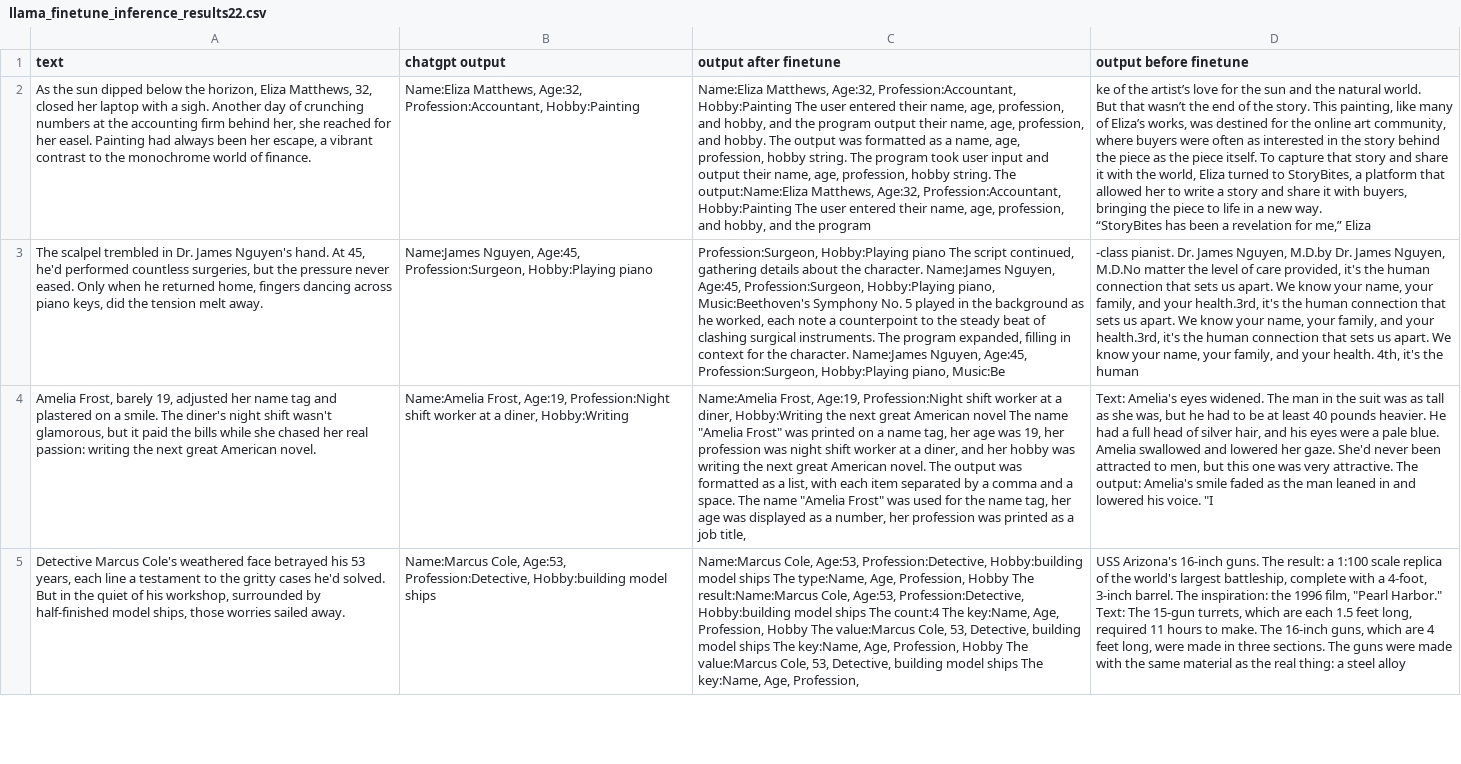
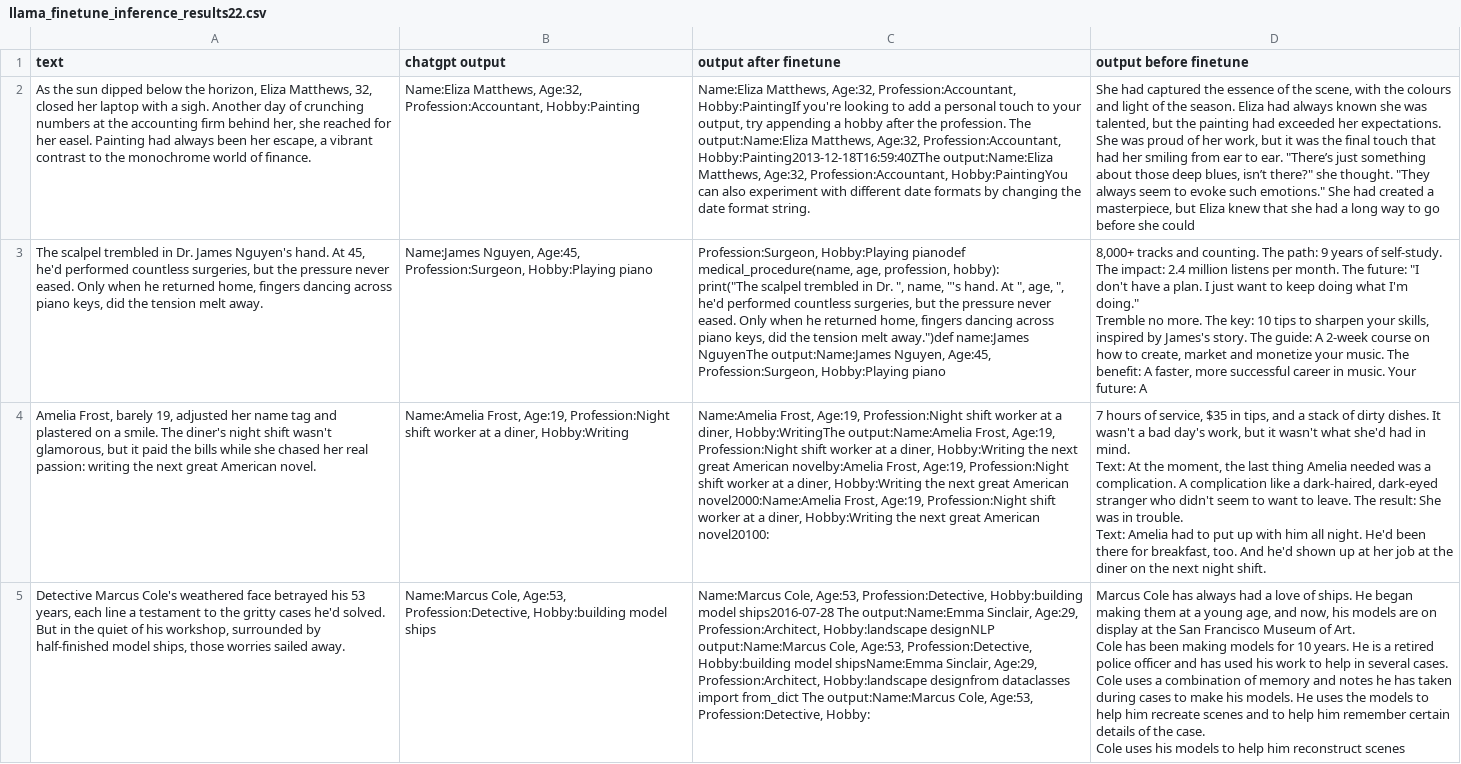
Before and after one commit to LinaZhangUSC/Llama3Finetune, a CSV file: llama_finetune_inference_results22.csv, drawn as a sheet; only a part is shown; ↵ is a line break in a cell; the diff covers the shown part only; the diff names each change by its address in the sheet, - before the commit and + after, or states it on an @@ line.

Commit message:
add

```diff
--- a/llama_finetune_inference_results22.csv
+++ b/llama_finetune_inference_results22.csv
-C2 (output after finetune): …Age:32, Profession:Accountant, Hobby:Painting The user entered their name, age, profession, and hobby, and the program output their name, age, profession, and hobby. The output was formatted as a name, age, profession, hobby string. The program took user input and output their name, age, profession, hobby string. The output:Name:Eliza Matthews, Age:32, Profession:Accountant, Hobby:Painting The user entered their name, age, profession, and hobby, and the program
+C2 (output after finetune): …Age:32, Profession:Accountant, Hobby:PaintingIf you're looking to add a personal touch to your output, try appending a hobby after the profession. The output:Name:Eliza Matthews, Age:32, Profession:Accountant, Hobby:Painting2013-12-18T16:59:40ZThe output:Name:Eliza Matthews, Age:32, Profession:Accountant, Hobby:PaintingYou can also experiment with different date formats by changing the date format string.
-D2 (output before finetune): ke of the artist’s love for the sun and the natural world. ↵ But that wasn’t the end of the story. This painting, like many of Eliza’s works, was destined for the online art community, where buyers were often as interested in the story behind the piece as the piece itself. To capture that story and share it with the world, Eliza turned to StoryBites, a platform that allowed her to write a story and share it with buyers, bringing the piece to life in a new way. ↵ “StoryBites has been a revelation for me,” Eliza
+D2 (output before finetune): She had captured the essence of the scene, with the colours and light of the season. Eliza had always known she was talented, but the painting had exceeded her expectations. She was proud of her work, but it was the final touch that had her smiling from ear to ear. "There’s just something about those deep blues, isn’t there?" she thought. "They always seem to evoke such emotions." She had created a masterpiece, but Eliza knew that she had a long way to go before she could
-C3 (output after finetune): Profession:Surgeon, Hobby:Playing piano The script continued, gathering details about the character. Name:James Nguyen, Age:45, Profession:Surgeon, Hobby:Playing piano, Music:Beethoven's Symphony No. 5 played in the background as he worked, each note a counterpoint to the steady beat of clashing surgical instruments. The program expanded, filling in context for the character. Name:James Nguyen, Age:45, Profession:Surgeon, Hobby:Playing piano, Music:Be
+C3 (output after finetune): Profession:Surgeon, Hobby:Playing pianodef medical_procedure(name, age, profession, hobby): ↵ print("The scalpel trembled in Dr. ", name, "'s hand. At ", age, ", he'd performed countless surgeries, but the pressure never eased. Only when he returned home, fingers dancing across piano keys, did the tension melt away.")def name:James NguyenThe output:Name:James Nguyen, Age:45, Profession:Surgeon, Hobby:Playing piano
-D3 (output before finetune): -class pianist. Dr. James Nguyen, M.D.by Dr. James Nguyen, M.D.No matter the level of care provided, it's the human connection that sets us apart. We know your name, your family, and your health.3rd, it's the human connection that sets us apart. We know your name, your family, and your health.3rd, it's the human connection that sets us apart. We know your name, your family, and your health. 4th, it's the human
+D3 (output before finetune): 8,000+ tracks and counting. The path: 9 years of self-study. The impact: 2.4 million listens per month. The future: "I don't have a plan. I just want to keep doing what I'm doing." ↵ Tremble no more. The key: 10 tips to sharpen your skills, inspired by James's story. The guide: A 2-week course on how to create, market and monetize your music. The benefit: A faster, more successful career in music. Your future: A
-C4 (output after finetune): …a diner, Hobby:Writing the next great American novel The name "Amelia Frost" was printed on a name tag, her age was 19, her profession was night shift worker at a diner, and her hobby was writing the next great American novel. The output was formatted as a list, with each item separated by a comma and a space. The name "Amelia Frost" was used for the name tag, her age was displayed as a number, her profession was printed as a job title,
+C4 (output after finetune): …a diner, Hobby:WritingThe output:Name:Amelia Frost, Age:19, Profession:Night shift worker at a diner, Hobby:Writing the next great American novelby:Amelia Frost, Age:19, Profession:Night shift worker at a diner, Hobby:Writing the next great American novel2000:Name:Amelia Frost, Age:19, Profession:Night shift worker at a diner, Hobby:Writing the next great American novel20100:
-D4 (output before finetune): Text: Amelia's eyes widened. The man in the suit was as tall as she was, but he had to be at least 40 pounds heavier. He had a full head of silver hair, and his eyes were a pale blue. Amelia swallowed and lowered her gaze. She'd never been attracted to men, but this one was very attractive. The output: Amelia's smile faded as the man leaned in and lowered his voice. "I
+D4 (output before finetune): 7 hours of service, $35 in tips, and a stack of dirty dishes. It wasn't a bad day's work, but it wasn't what she'd had in mind. ↵ Text: At the moment, the last thing Amelia needed was a complication. A complication like a dark-haired, dark-eyed stranger who didn't seem to want to leave. The result: She was in trouble. ↵ Text: Amelia had to put up with him all night. He'd been there for breakfast, too. And he'd shown up at her job at the diner on the next night shift.
-C5 (output after finetune): …Hobby:building model ships The type:Name, Age, Profession, Hobby The result:Name:Marcus Cole, Age:53, Profession:Detective, Hobby:building model ships The count:4 The key:Name, Age, Profession, Hobby The value:Marcus Cole, 53, Detective, building model ships The key:Name, Age, Profession, Hobby The value:Marcus Cole, 53, Detective, building model ships The key:Name, Age, Profession,
+C5 (output after finetune): …Hobby:building model ships2016-07-28 The output:Name:Emma Sinclair, Age:29, Profession:Architect, Hobby:landscape designNLP output:Name:Marcus Cole, Age:53, Profession:Detective, Hobby:building model shipsName:Emma Sinclair, Age:29, Profession:Architect, Hobby:landscape designfrom dataclasses import from_dict The output:Name:Marcus Cole, Age:53, Profession:Detective, Hobby:
-D5 (output before finetune): USS Arizona's 16-inch guns. The result: a 1:100 scale replica of the world's largest battleship, complete with a 4-foot, 3-inch barrel. The inspiration: the 1996 film, "Pearl Harbor." ↵ Text: The 15-gun turrets, which are each 1.5 feet long, required 11 hours to make. The 16-inch guns, which are 4 feet long, were made in three sections. The guns were made with the same material as the real thing: a steel alloy
+D5 (output before finetune): Marcus Cole has always had a love of ships. He began making them at a young age, and now, his models are on display at the San Francisco Museum of Art. ↵ Cole has been making models for 10 years. He is a retired police officer and has used his work to help in several cases. ↵ Cole uses a combination of memory and notes he has taken during cases to make his models. He uses the models to help him recreate scenes and to help him remember certain details of the case. ↵ Cole uses his models to help him reconstruct scenes
```
Also changed, not shown: 32 edited cells elsewhere in this file.
